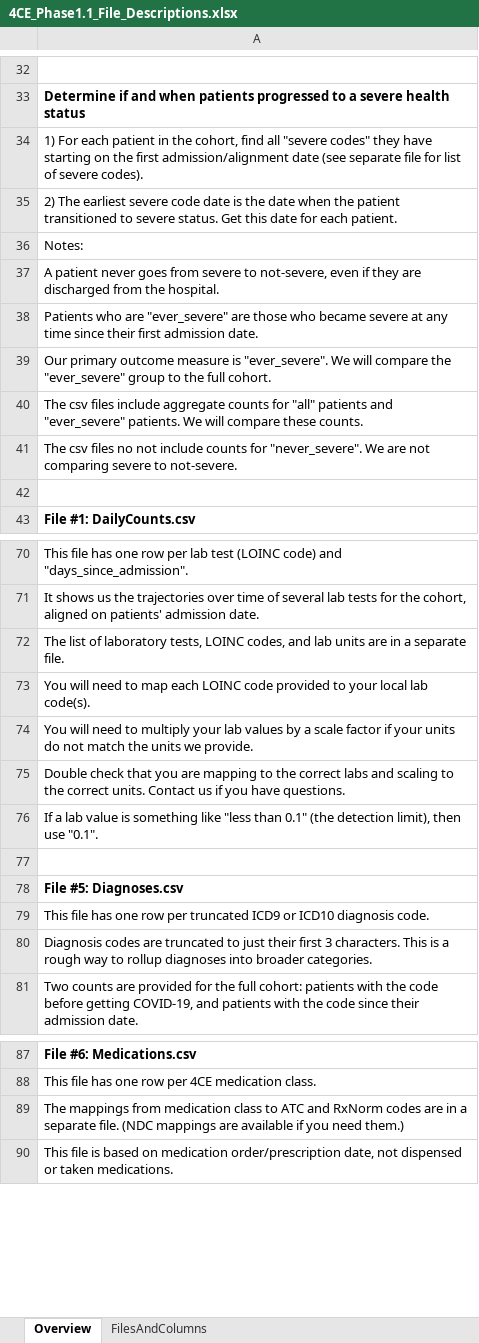
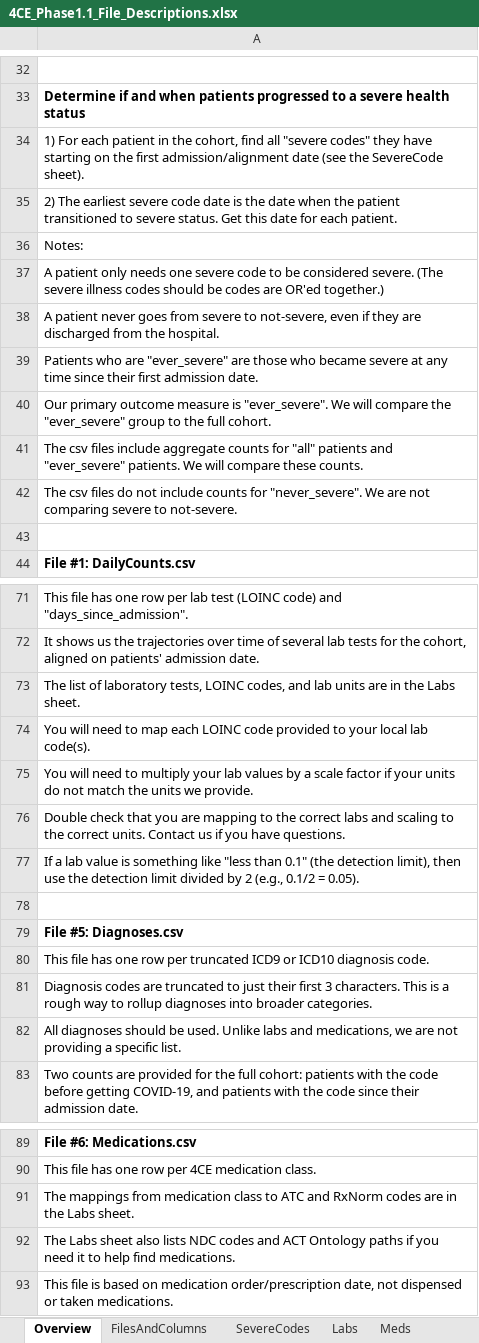
Before and after one commit to GriffinWeber/covid19i2b2, an Excel workbook: 4CE_Phase1.1_File_Descriptions.xlsx, sheet Overview, drawn as a sheet; only a part is shown, gaps mark what is left out; values as stored, in another font and other column widths than the file's, no borders; addresses are those after the commit; the diff covers the shown part only; the diff names each change by its address in the sheet, - before the commit and + after, or states it on an @@ line.

Commit message:
Add files via upload
Added list of labs, meds, and severe codes.

```diff
--- a/4CE_Phase1.1_File_Descriptions.xlsx (sheet Overview)
+++ b/4CE_Phase1.1_File_Descriptions.xlsx (sheet Overview)
+sheet tab: SevereCodes
+sheet tab: Labs
+sheet tab: Meds
-A34: …date (see separate file for list of severe codes).
+A34: …date (see the SevereCode sheet).
+row 37: A patient only needs one severe code to be considered severe. (The severe illness codes should be codes are OR'ed together.)
-A42: …csv files no not include…
+A42: …csv files do not include…
-A73: …are in a separate file.
+A73: …are in the Labs sheet.
-A77: …then use "0.1".
+A77: …then use the detection limit divided by 2 (e.g., 0.1/2 = 0.05).
+row 82: All diagnoses should be used. Unlike labs and medications, we are not providing a specific list.
-A91: …are in a separate file. (NDC mappings are available if you need them.)
+A91: …are in the Labs sheet.
+row 92: The Labs sheet also lists NDC codes and ACT Ontology paths if you need it to help find medications.
```
Also changed, not shown: 1 edited cell elsewhere in this sheet, sheet FilesAndColumns.
